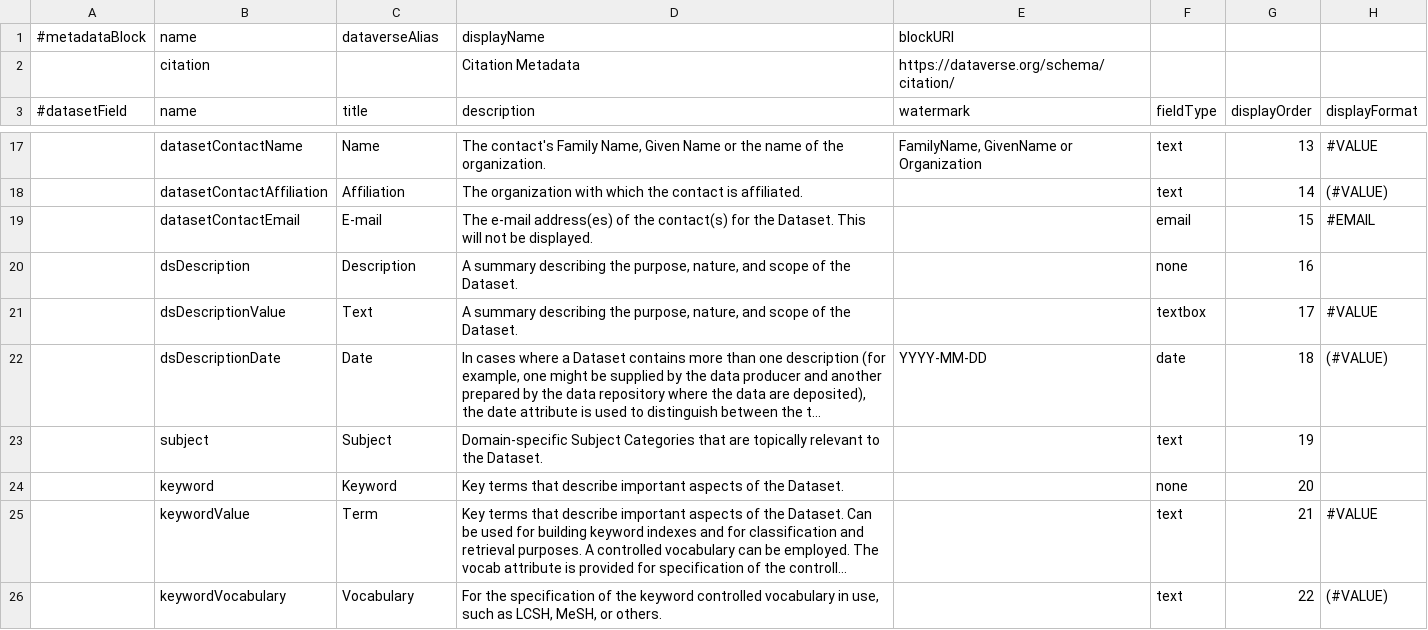
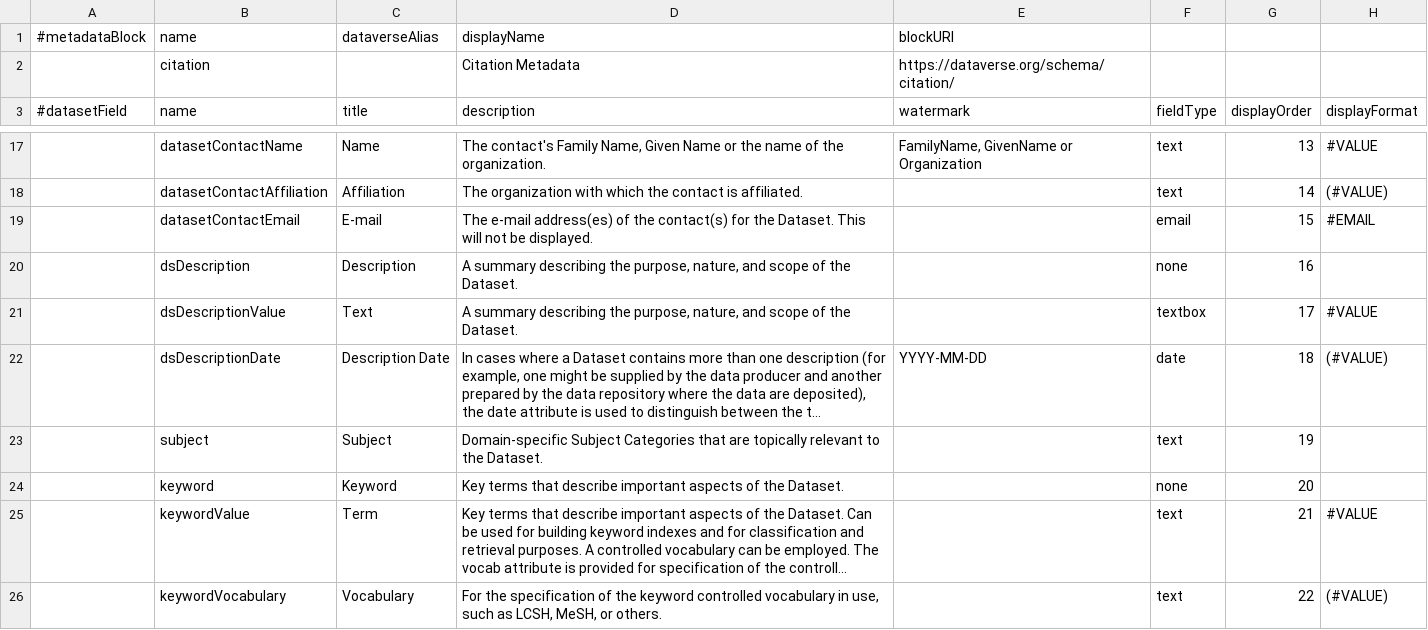
Before and after one commit to tcoupin/dataverse-irdconfig, a TSV file: config/data/citation-tnu.tsv, drawn as a sheet; only a part is shown, gaps mark what is left out; long unchanged cells end in …; the diff names each change by its address in the sheet, - before the commit and + after, or states it on an @@ line.

Commit message:
Schéma citation : date de description

```diff
--- a/config/data/citation-tnu.tsv
+++ b/config/data/citation-tnu.tsv
-C22 (title): Date
+C22 (title): Description Date
```
